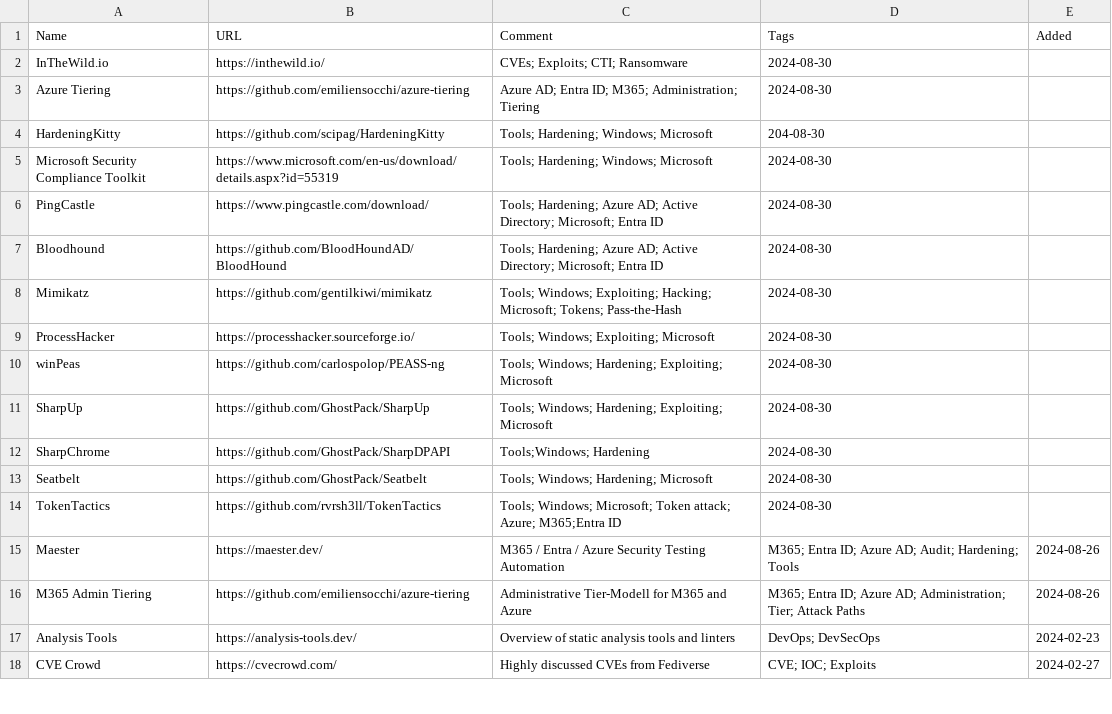
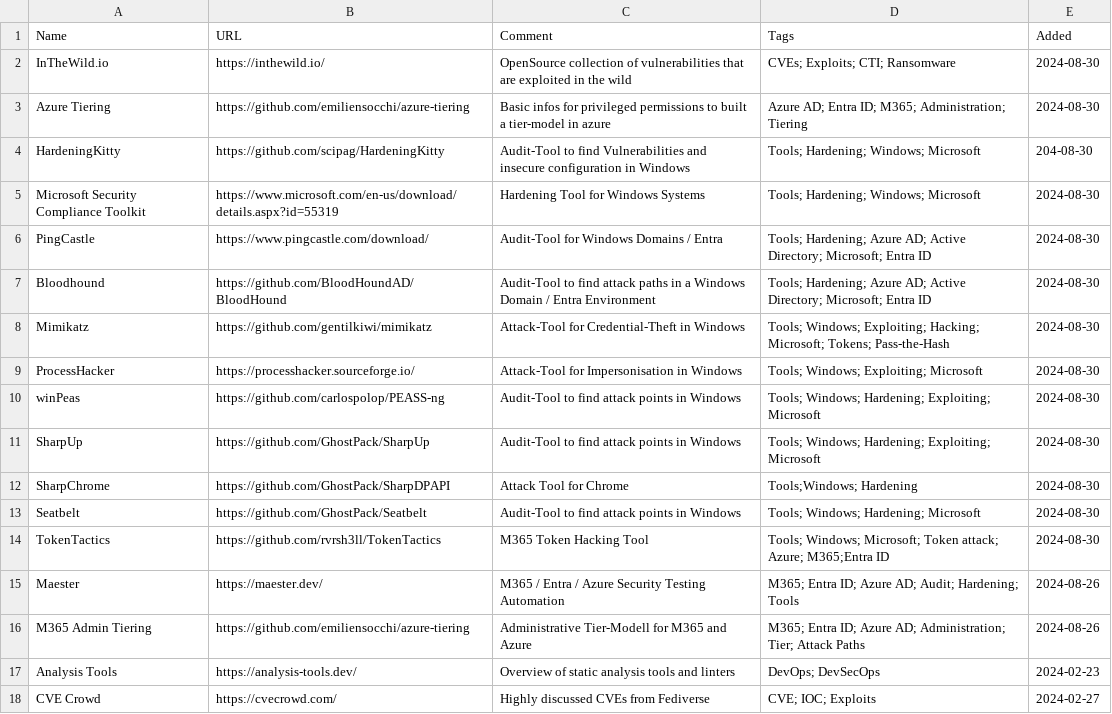
Before and after one commit to bi-sec-pub/infos, a CSV file: input.csv, drawn as a sheet; only a part is shown.

```diff
--- a/input.csv
+++ b/input.csv
@@ -1,15 +1,15 @@
 Name, URL, Comment, Tags, Added
-InTheWild.io, https://inthewild.io/, CVEs; Exploits; CTI; Ransomware, 2024-08-30
-Azure Tiering, https://github.com/emiliensocchi/azure-tiering, Azure AD; Entra ID; M365; Administration; Tiering, 2024-08-30
-HardeningKitty, https://github.com/scipag/HardeningKitty, Tools; Hardening; Windows; Microsoft, 204-08-30
-Microsoft Security Compliance Toolkit, https://www.microsoft.com/en-us/download/details.aspx?id=55319, Tools; Hardening; Windows; Microsoft, 2024-08-30
-PingCastle, https://www.pingcastle.com/download/, Tools; Hardening; Azure AD; Active Directory; Microsoft; Entra ID, 2024-08-30
-Bloodhound, https://github.com/BloodHoundAD/BloodHound, Tools; Hardening; Azure AD; Active Directory; Microsoft; Entra ID, 2024-08-30
-Mimikatz, https://github.com/gentilkiwi/mimikatz, Tools; Windows; Exploiting; Hacking; Microsoft; Tokens; Pass-the-Hash, 2024-08-30
-ProcessHacker, https://processhacker.sourceforge.io/, Tools; Windows; Exploiting; Microsoft, 2024-08-30
-winPeas, https://github.com/carlospolop/PEASS-ng, Tools; Windows; Hardening; Exploiting; Microsoft, 2024-08-30
-SharpUp, https://github.com/GhostPack/SharpUp, Tools; Windows; Hardening; Exploiting; Microsoft, 2024-08-30
-SharpChrome, https://github.com/GhostPack/SharpDPAPI, Tools;Windows; Hardening, 2024-08-30
-Seatbelt, https://github.com/GhostPack/Seatbelt, Tools; Windows; Hardening; Microsoft, 2024-08-30
-TokenTactics, https://github.com/rvrsh3ll/TokenTactics, Tools; Windows; Microsoft; Token attack; Azure; M365;Entra ID, 2024-08-30
+InTheWild.io, https://inthewild.io/, OpenSource collection of vulnerabilities that are exploited in the wild, CVEs; Exploits; CTI; Ransomware, 2024-08-30
+Azure Tiering, https://github.com/emiliensocchi/azure-tiering, Basic infos for privileged permissions to built a tier-model in azure, Azure AD; Entra ID; M365; Administration; Tiering, 2024-08-30
+HardeningKitty, https://github.com/scipag/HardeningKitty, Audit-Tool to find Vulnerabilities and insecure configuration in Windows, Tools; Hardening; Windows; Microsoft, 204-08-30
+Microsoft Security Compliance Toolkit, https://www.microsoft.com/en-us/download/details.aspx?id=55319, Hardening Tool for Windows Systems, Tools; Hardening; Windows; Microsoft, 2024-08-30
+PingCastle, https://www.pingcastle.com/download/, Audit-Tool for Windows Domains / Entra, Tools; Hardening; Azure AD; Active Directory; Microsoft; Entra ID, 2024-08-30
+Bloodhound, https://github.com/BloodHoundAD/BloodHound, Audit-Tool to find attack paths in a Windows Domain / Entra Environment, Tools; Hardening; Azure AD; Active Directory; Microsoft; Entra ID, 2024-08-30
+Mimikatz, https://github.com/gentilkiwi/mimikatz, Attack-Tool for Credential-Theft in Windows, Tools; Windows; Exploiting; Hacking; Microsoft; Tokens; Pass-the-Hash, 2024-08-30
+ProcessHacker, https://processhacker.sourceforge.io/, Attack-Tool for Impersonisation in Windows, Tools; Windows; Exploiting; Microsoft, 2024-08-30
+winPeas, https://github.com/carlospolop/PEASS-ng, Audit-Tool to find attack points in Windows, Tools; Windows; Hardening; Exploiting; Microsoft, 2024-08-30
+SharpUp, https://github.com/GhostPack/SharpUp, Audit-Tool to find attack points in Windows, Tools; Windows; Hardening; Exploiting; Microsoft, 2024-08-30
+SharpChrome, https://github.com/GhostPack/SharpDPAPI, Attack Tool for Chrome, Tools;Windows; Hardening, 2024-08-30
+Seatbelt, https://github.com/GhostPack/Seatbelt, Audit-Tool to find attack points in Windows, Tools; Windows; Hardening; Microsoft, 2024-08-30
+TokenTactics, https://github.com/rvrsh3ll/TokenTactics, M365 Token Hacking Tool, Tools; Windows; Microsoft; Token attack; Azure; M365;Entra ID, 2024-08-30
 Maester, https://maester.dev/, M365 / Entra / Azure Security Testing Automation,  M365; Entra ID; Azure AD; Audit; Hardening; Tools, 2024-08-26
```
